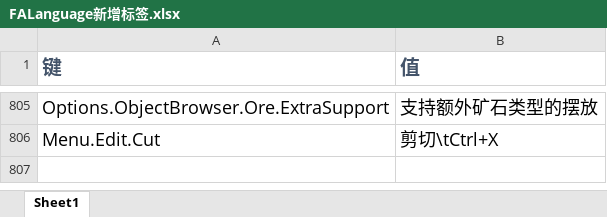
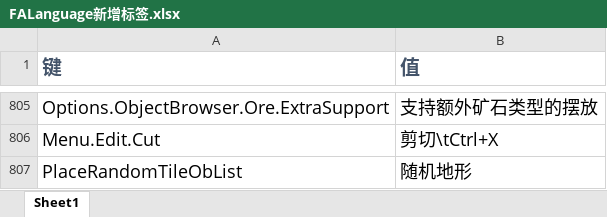
Before and after one commit to handama/FA2sp, an Excel workbook: Supplementary/文档/FALanguage新增标签.xlsx, sheet Sheet1, drawn as a sheet; only a part is shown, gaps mark what is left out; values as stored, in another font and other column widths than the file's, no borders; the diff names each change by its address in the sheet, - before the commit and + after, or states it on an @@ line.

Commit message:
add random tile placement

```diff
--- a/Supplementary/文档/FALanguage新增标签.xlsx (sheet Sheet1)
+++ b/Supplementary/文档/FALanguage新增标签.xlsx (sheet Sheet1)
+row 807: PlaceRandomTileObList | 随机地形
```
Also changed, not shown: 9 other files.
